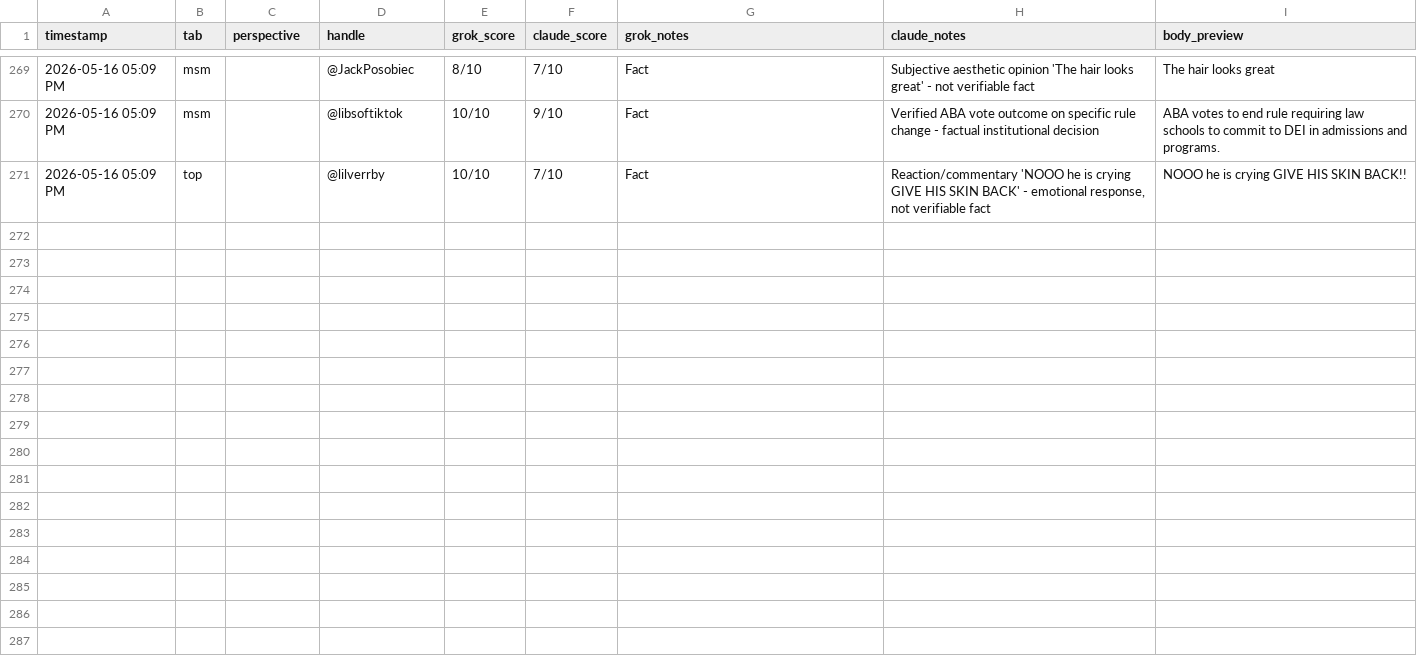
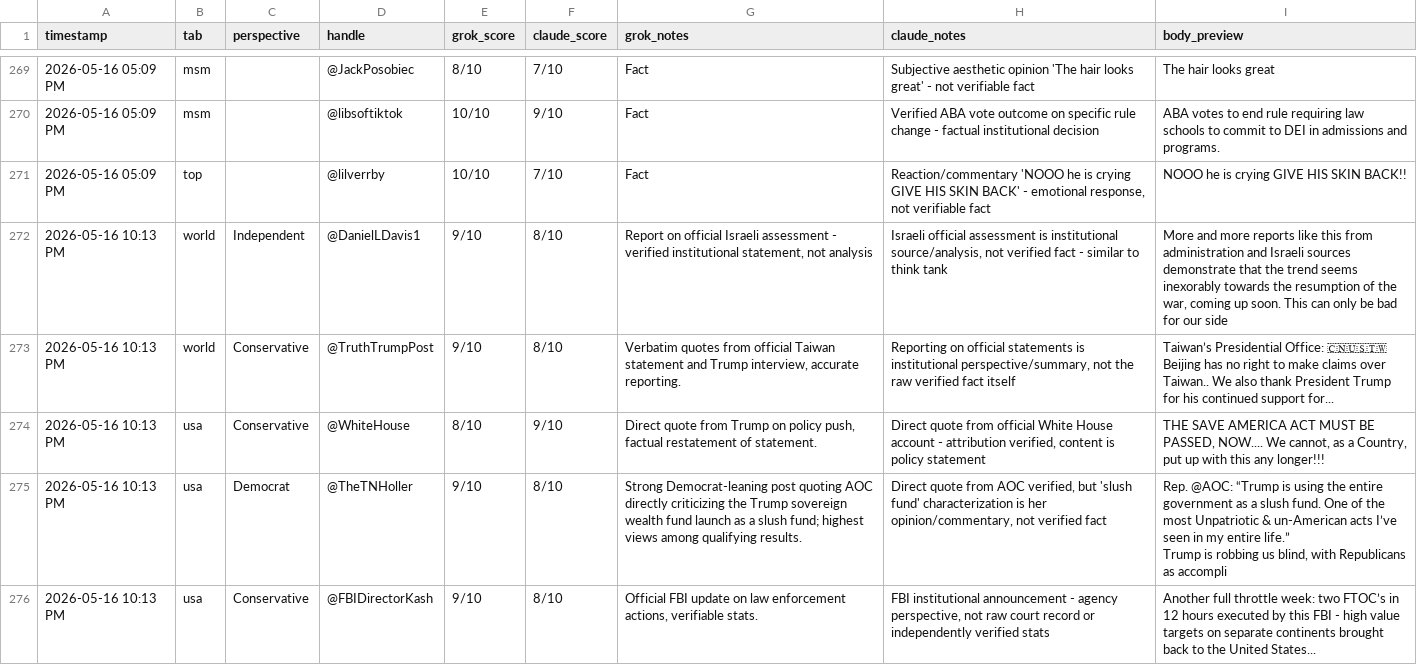
Before and after one commit to dlook5-tech/grok-news-251d9, a CSV file: honesty_overrides.csv, drawn as a sheet; only a part is shown, gaps mark what is left out; ↵ is a line break in a cell; the diff covers the shown part only; the diff names each change by its address in the sheet, - before the commit and + after, or states it on an @@ line.

```diff
--- a/honesty_overrides.csv
+++ b/honesty_overrides.csv
+row 272: 2026-05-16 10:13 PM | world | Independent | @DanielLDavis1 | 9/10 | 8/10 | Report on official Israeli assessment - verified institutional statement, not analysis | Israeli official assessment is institutional source/analysis, not verified fact - similar to think tank | More and more reports like this from administration and Israeli sources demonstrate that the trend seems inexorably towards the resumption of the war, coming up soon. This can only be bad for our side
+row 273: 2026-05-16 10:13 PM | world | Conservative | @TruthTrumpPost | 9/10 | 8/10 | Verbatim quotes from official Taiwan statement and Trump interview, accurate reporting. | Reporting on official statements is institutional perspective/summary, not the raw verified fact itself | Taiwan’s Presidential Office: 🇨🇳🇺🇸🇹🇼 Beijing has no right to make claims over Taiwan.. We also thank President Trump for his continued support for...
+row 274: 2026-05-16 10:13 PM | usa | Conservative | @WhiteHouse | 8/10 | 9/10 | Direct quote from Trump on policy push, factual restatement of statement. | Direct quote from official White House account - attribution verified, content is policy statement | THE SAVE AMERICA ACT MUST BE PASSED, NOW.... We cannot, as a Country, put up with this any longer!!!
+row 275: 2026-05-16 10:13 PM | usa | Democrat | @TheTNHoller | 9/10 | 8/10 | Strong Democrat-leaning post quoting AOC directly criticizing the Trump sovereign wealth fund launch as a slush fund; highest views among qualifying results. | Direct quote from AOC verified, but 'slush fund' characterization is her opinion/commentary, not verified fact | Rep. @AOC: “Trump is using the entire government as a slush fund. One of the most Unpatriotic & un-American acts I’ve seen in my entire life.” ↵ Trump is robbing us blind, with Republicans as accompli
+row 276: 2026-05-16 10:13 PM | usa | Conservative | @FBIDirectorKash | 9/10 | 8/10 | Official FBI update on law enforcement actions, verifiable stats. | FBI institutional announcement - agency perspective, not raw court record or independently verified stats | Another full throttle week: two FTOC’s in 12 hours executed by this FBI - high value targets on separate continents brought back to the United States...
```
Also changed, not shown: 14 added rows elsewhere in this file, 4 other files.
